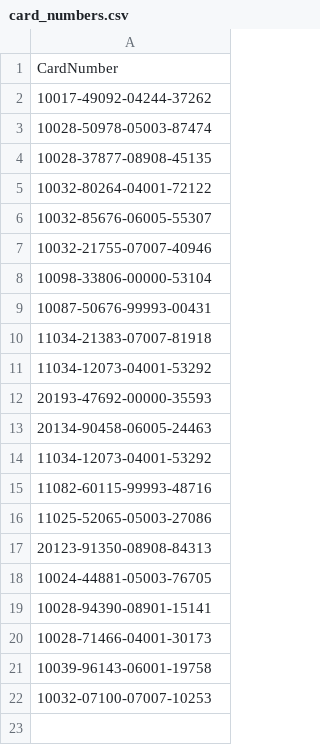
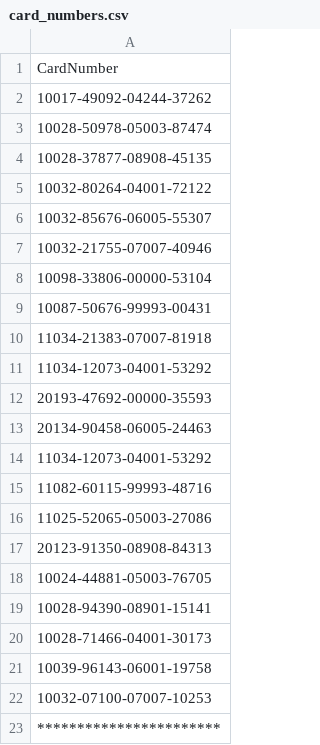
Before and after one commit to Kanyi-JavaGuru/soap-client-card-verification, a CSV file: cellulant_card_verification/src/main/resources/card_numbers.csv, drawn as a sheet.

```diff
--- a/cellulant_card_verification/src/main/resources/card_numbers.csv
+++ b/cellulant_card_verification/src/main/resources/card_numbers.csv
@@ -22 +22,2 @@ CardNumber
 10032-07100-07007-10253
+***********************
```
Also changed, not shown: 3 other files.
